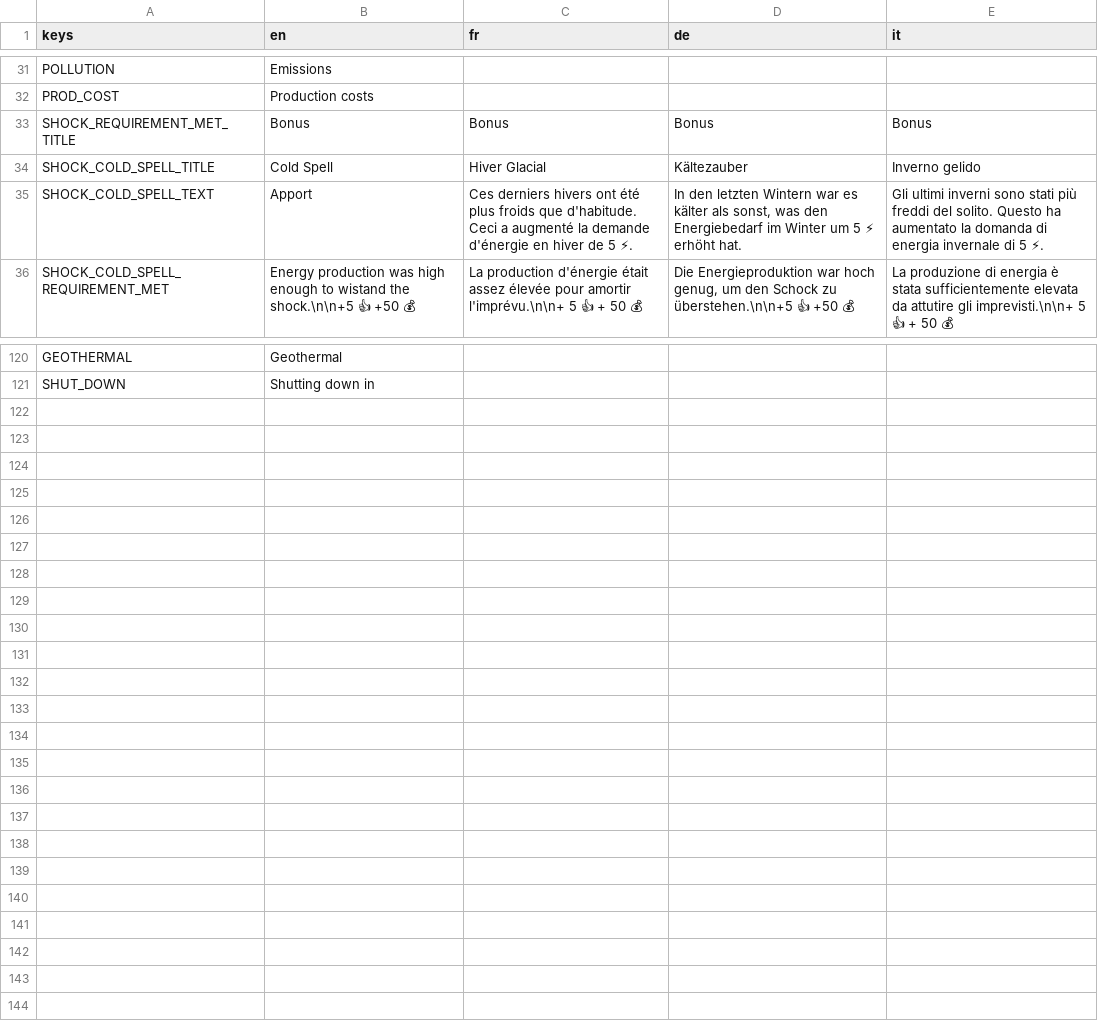
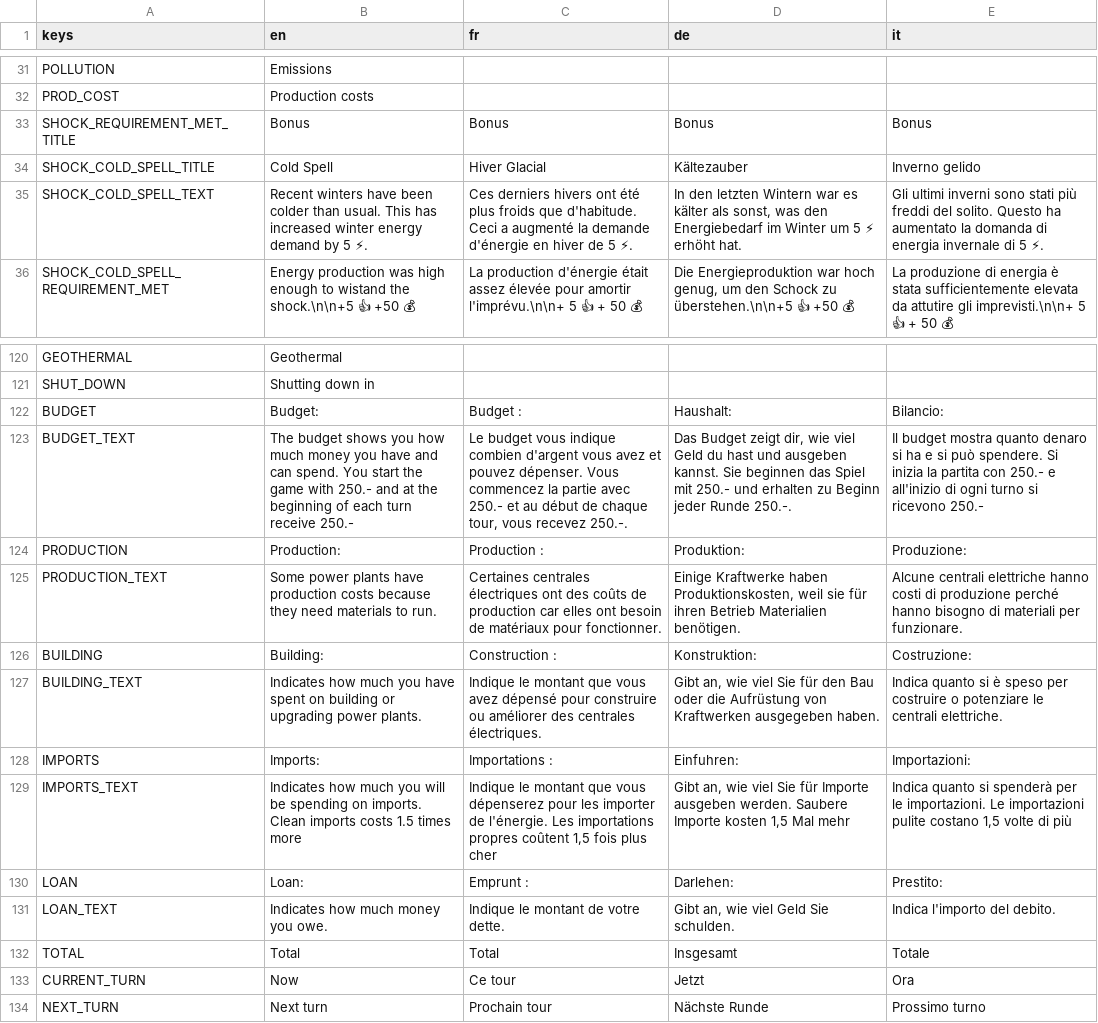
Before and after one commit to usi-sweet-sure/EnsuredEnergy_GDScript, a CSV file: Text.csv, drawn as a sheet; only a part is shown, gaps mark what is left out.

Commit message:
money management values updating and translations

```diff
--- a/Text.csv
+++ b/Text.csv
@@ -66,3 +66,3 @@ SHOCK_REQUIREMENT_MET_TITLE,Bonus,Bonus,Bonus,Bonus
 SHOCK_COLD_SPELL_TITLE,Cold Spell,Hiver Glacial,Kältezauber,Inverno gelido
-SHOCK_COLD_SPELL_TEXT,Apport,Ces derniers hivers ont été plus froids que d'habitude. Ceci a augmenté la demande d'énergie en hiver de 5 ⚡.,"In den letzten Wintern war es kälter als sonst, was den Energiebedarf im Winter um 5 ⚡ erhöht hat.",Gli ultimi inverni sono stati più freddi del solito. Questo ha aumentato la domanda di energia invernale di 5 ⚡.
+SHOCK_COLD_SPELL_TEXT,Recent winters have been colder than usual. This has increased winter energy demand by 5 ⚡.,Ces derniers hivers ont été plus froids que d'habitude. Ceci a augmenté la demande d'énergie en hiver de 5 ⚡.,"In den letzten Wintern war es kälter als sonst, was den Energiebedarf im Winter um 5 ⚡ erhöht hat.",Gli ultimi inverni sono stati più freddi del solito. Questo ha aumentato la domanda di energia invernale di 5 ⚡.
 SHOCK_COLD_SPELL_REQUIREMENT_MET,Energy production was high enough to wistand the shock.\n\n+5 👍 +50 💰,La production d'énergie était assez élevée pour amortir l'imprévu.\n\n+ 5 👍 + 50 💰,"Die Energieproduktion war hoch genug, um den Schock zu überstehen.\n\n+5 👍 +50 💰",La produzione di energia è stata sufficientemente elevata da attutire gli imprevisti.\n\n+ 5 👍 + 50 💰
@@ -153 +153,14 @@ GEOTHERMAL,Geothermal,,,
 SHUT_DOWN,Shutting down in,,,
+BUDGET,Budget:,Budget :,Haushalt:,Bilancio:
+BUDGET_TEXT,The budget shows you how much money you have and can spend. You start the game with 250.- and at the beginning of each turn receive 250.-,"Le budget vous indique combien d'argent vous avez et pouvez dépenser. Vous commencez la partie avec 250.- et au début de chaque tour, vous recevez 250.-.","Das Budget zeigt dir, wie viel Geld du hast und ausgeben kannst. Sie beginnen das Spiel mit 250.- und erhalten zu Beginn jeder Runde 250.-.",Il budget mostra quanto denaro si ha e si può spendere. Si inizia la partita con 250.- e all'inizio di ogni turno si ricevono 250.-
+PRODUCTION,Production:,Production :,Produktion:,Produzione:
+PRODUCTION_TEXT,Some power plants have production costs because they need materials to run.,Certaines centrales électriques ont des coûts de production car elles ont besoin de matériaux pour fonctionner.,"Einige Kraftwerke haben Produktionskosten, weil sie für ihren Betrieb Materialien benötigen.",Alcune centrali elettriche hanno costi di produzione perché hanno bisogno di materiali per funzionare.
+BUILDING,Building:,Construction :,Konstruktion:,Costruzione:
+BUILDING_TEXT,Indicates how much you have spent on building or upgrading power plants.,Indique le montant que vous avez dépensé pour construire ou améliorer des centrales électriques.,"Gibt an, wie viel Sie für den Bau oder die Aufrüstung von Kraftwerken ausgegeben haben.",Indica quanto si è speso per costruire o potenziare le centrali elettriche.
+IMPORTS,Imports:,Importations :,Einfuhren:,Importazioni:
+IMPORTS_TEXT,Indicates how much you will be spending on imports. Clean imports costs 1.5 times more,"Indique le montant que vous dépenserez pour les importer de l'énergie. Les importations propres coûtent 1,5 fois plus cher","Gibt an, wie viel Sie für Importe ausgeben werden. Saubere Importe kosten 1,5 Mal mehr","Indica quanto si spenderà per le importazioni. Le importazioni pulite costano 1,5 volte di più"
+LOAN,Loan:,Emprunt : ,Darlehen:,Prestito:
+LOAN_TEXT,Indicates how much money you owe.,Indique le montant de votre dette.,"Gibt an, wie viel Geld Sie schulden.",Indica l'importo del debito.
+TOTAL,Total,Total,Insgesamt,Totale
+CURRENT_TURN,Now,Ce tour,Jetzt,Ora
+NEXT_TURN,Next turn,Prochain tour,Nächste Runde,Prossimo turno
```
Also changed, not shown: 13 other files.
